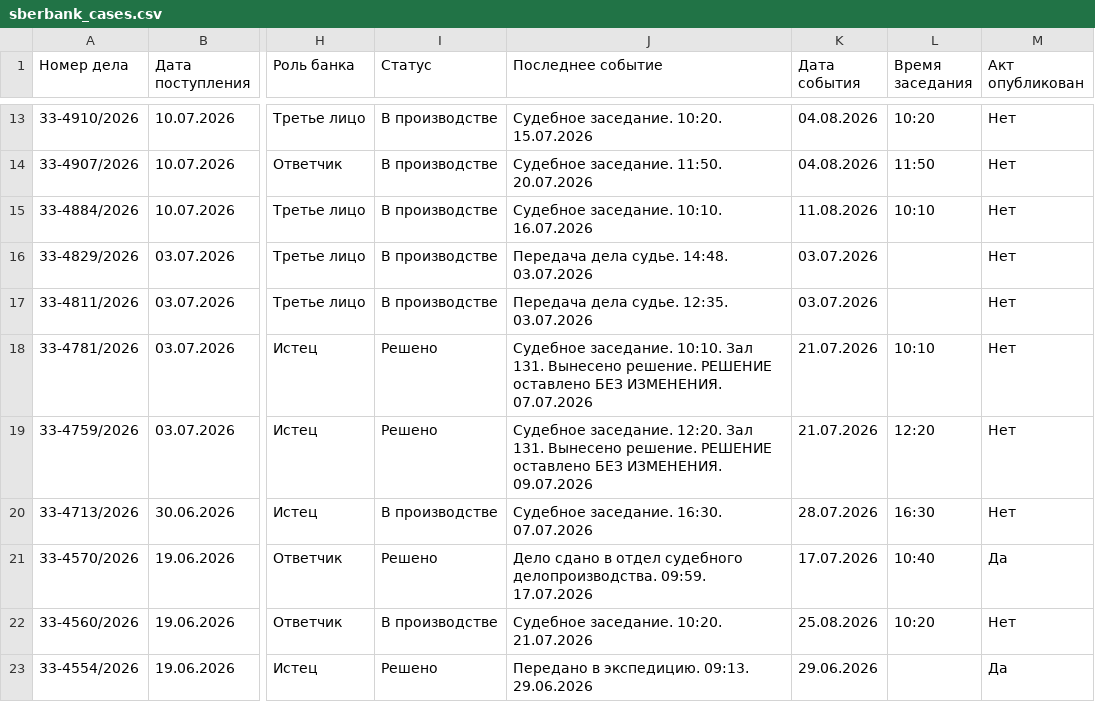
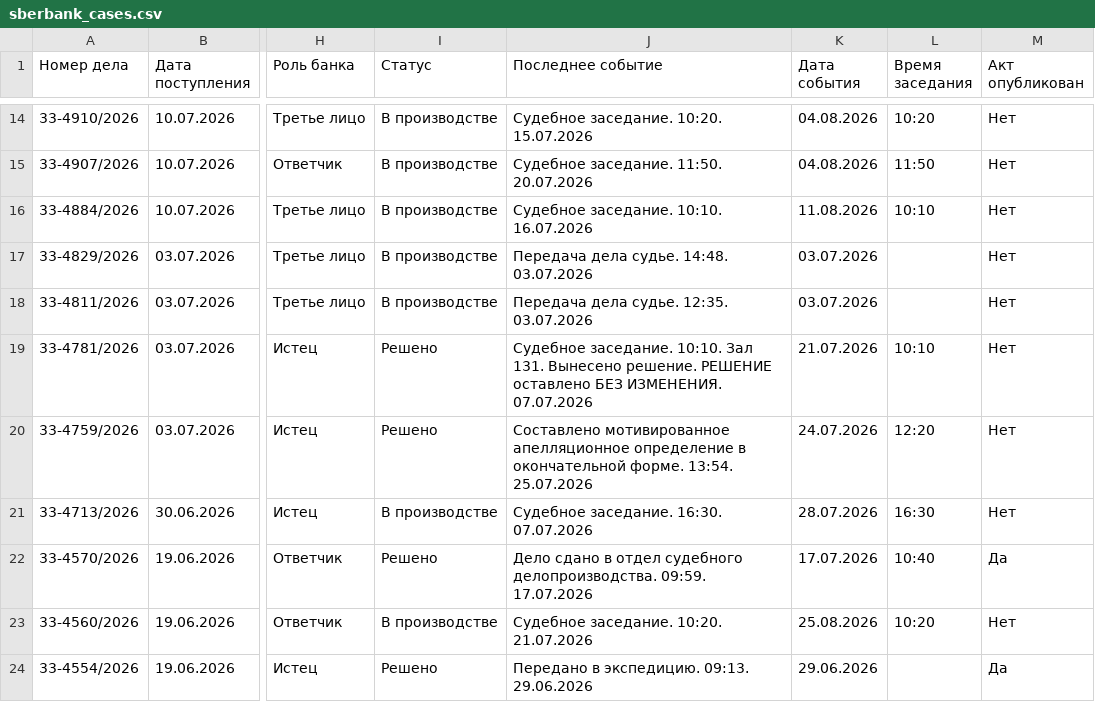
Before and after one commit to SelivanovAS/dashboard, a CSV file: data/sberbank_cases.csv, drawn as a sheet; only a part is shown, gaps mark what is left out; addresses are those after the commit; the diff covers the shown part only; the diff names each change by its address in the sheet, - before the commit and + after, or states it on an @@ line.

```diff
--- a/data/sberbank_cases.csv
+++ b/data/sberbank_cases.csv
-J20 (Последнее событие): Судебное заседание. 12:20. Зал 131. Вынесено решение. РЕШЕНИЕ оставлено БЕЗ ИЗМЕНЕНИЯ. 09.07.2026
+J20 (Последнее событие): Составлено мотивированное апелляционное определение в окончательной форме. 13:54. 25.07.2026
-K20 (Дата события): 21.07.2026
+K20 (Дата события): 24.07.2026
```
Also changed, not shown: 1 added row and 13 edited cells elsewhere in this file, 12 other files.
